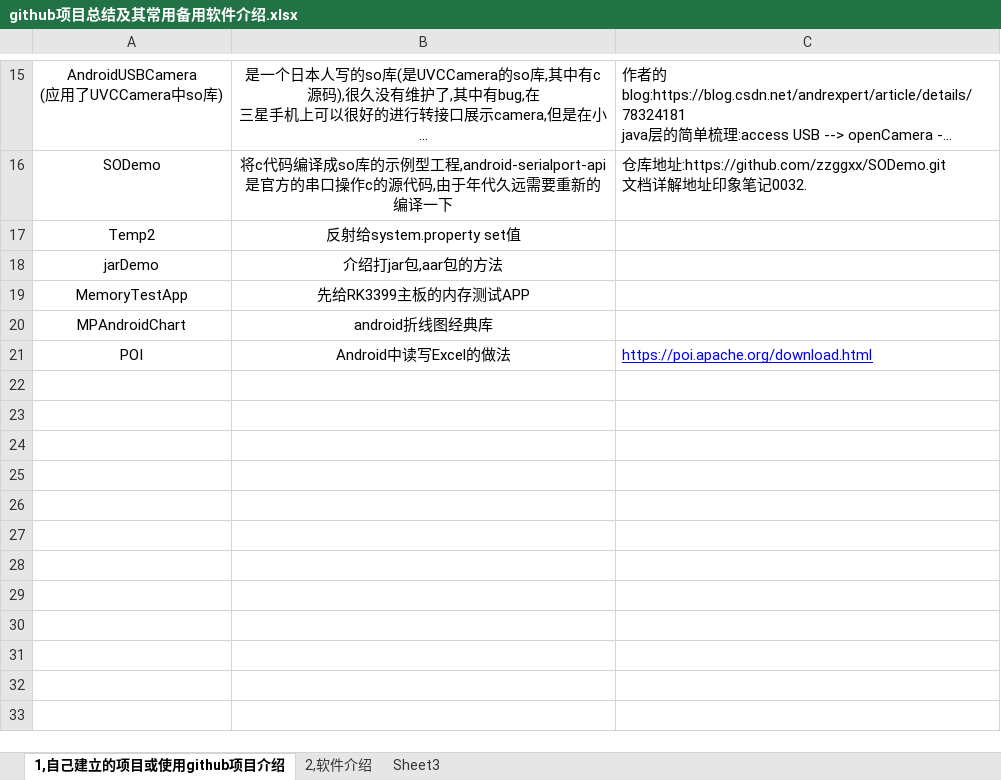
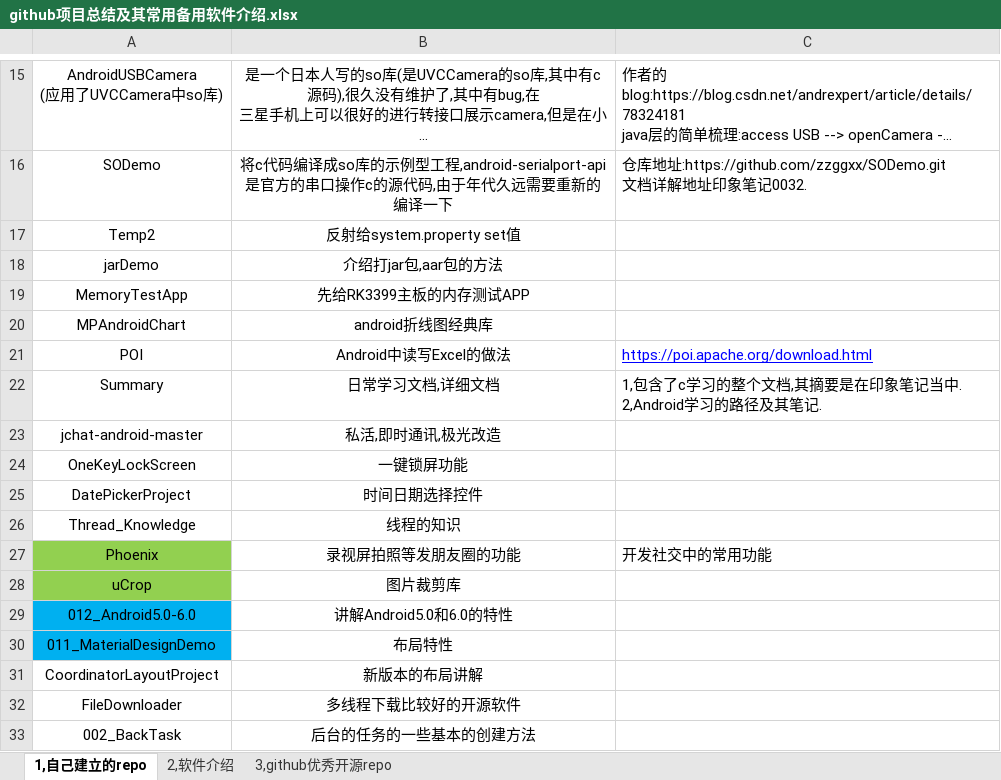
Before and after one commit to zzggxx/Summary, an Excel workbook: github项目总结及其常用备用软件介绍.xlsx, sheet 1,自己建立的repo, drawn as a sheet; only a part is shown, gaps mark what is left out; long unchanged cells end in …; values as stored, in another font and other column widths than the file's, no borders; ↵ is a line break in a cell; the diff names each change by its address in the sheet, - before the commit and + after, or states it on an @@ line.

Commit message:
backup

```diff
--- a/github项目总结及其常用备用软件介绍.xlsx (sheet 1,自己建立的repo)
+++ b/github项目总结及其常用备用软件介绍.xlsx (sheet 1,自己建立的repo)
-sheet tab: 1,自己建立的项目或使用github项目介绍
+sheet tab: 1,自己建立的repo
-sheet tab: Sheet3
+sheet tab: 3,github优秀开源repo
+row 22: Summary | 日常学习文档,详细文档 | 1,包含了c学习的整个文档,其摘要是在印象笔记当中. ↵ 2,Android学习的路径及其笔记.
+row 23: jchat-android-master | 私活,即时通讯,极光改造
+row 24: OneKeyLockScreen | 一键锁屏功能
+row 25: DatePickerProject | 时间日期选择控件
+row 26: Thread_Knowledge | 线程的知识
+row 27: Phoenix | 录视屏拍照等发朋友圈的功能 | 开发社交中的常用功能
+row 28: uCrop | 图片裁剪库
+row 29: 012_Android5.0-6.0 | 讲解Android5.0和6.0的特性
+row 30: 011_MaterialDesignDemo | 布局特性
+row 31: CoordinatorLayoutProject | 新版本的布局讲解
+row 32: FileDownloader | 多线程下载比较好的开源软件
+row 33: 002_BackTask | 后台的任务的一些基本的创建方法
```
Also changed, not shown: sheet 3,github优秀开源repo.
